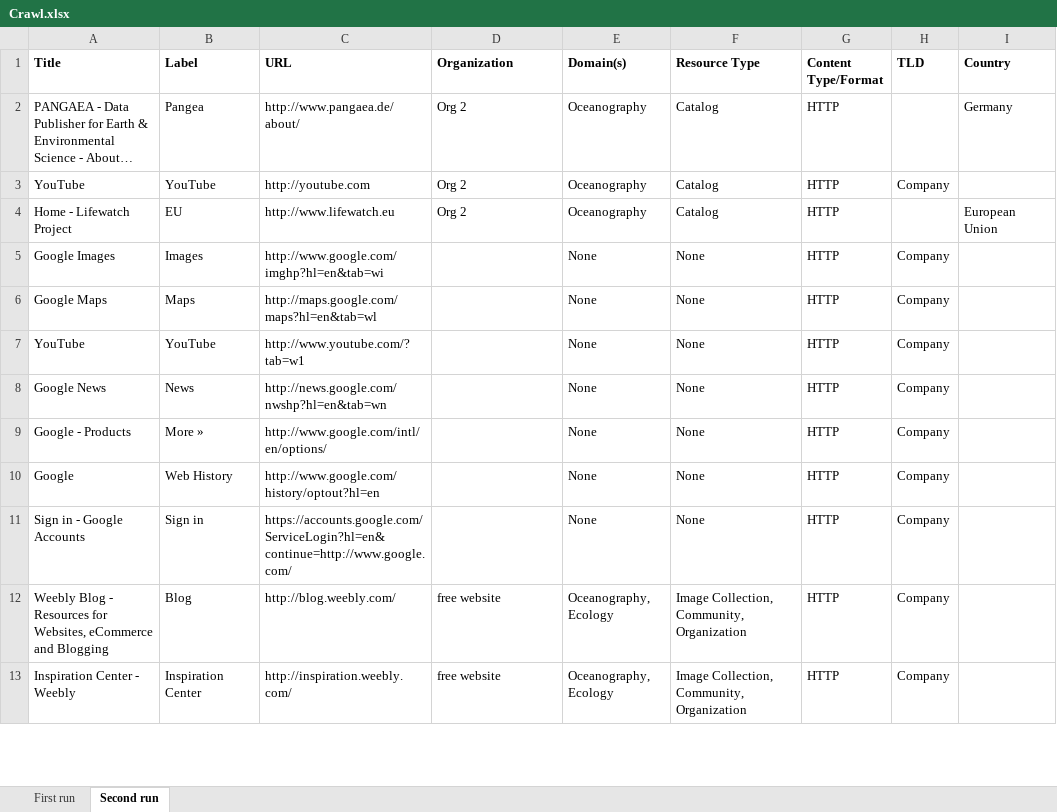
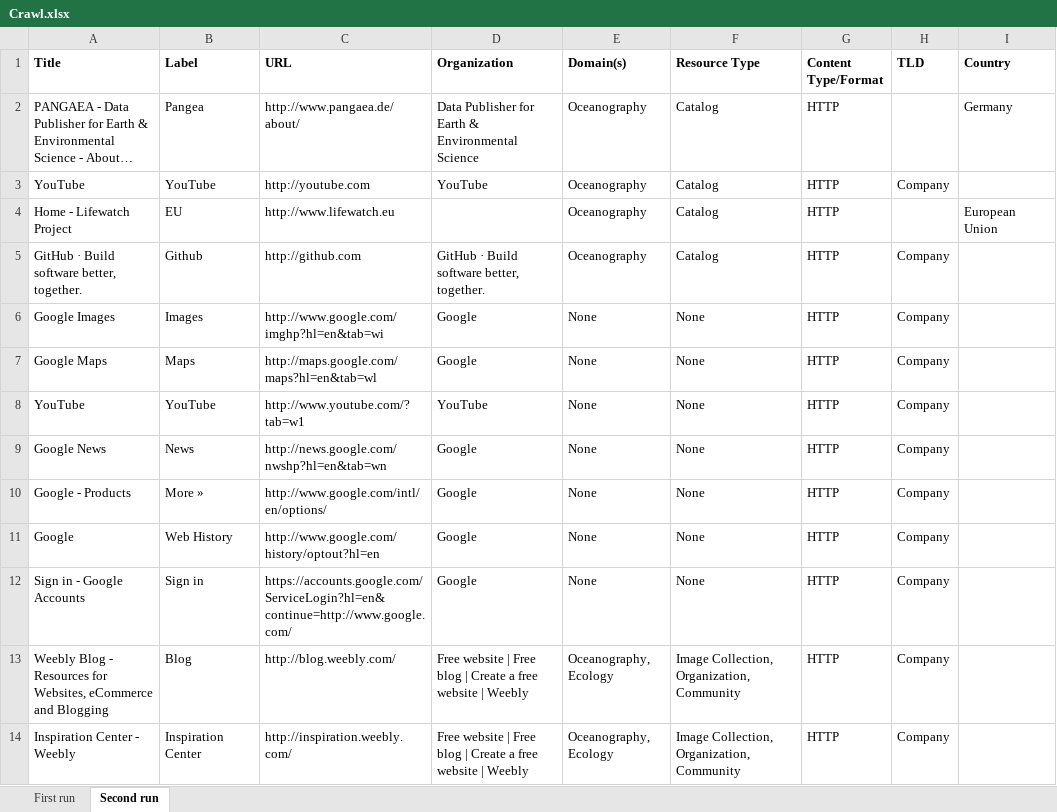
Before and after one commit to RockyCal/CINERGIWebCrawler, an Excel workbook: Crawl.xlsx, sheet Second run, drawn as a sheet; only a part is shown; long unchanged cells end in …; values as stored, in another font and other column widths than the file's, no borders; addresses are those after the commit; the diff covers the shown part only; the diff names each change by its address in the sheet, - before the commit and + after, or states it on an @@ line.

Commit message:
Modified method of finding organization - now more accurate.

```diff
--- a/Crawl.xlsx (sheet Second run)
+++ b/Crawl.xlsx (sheet Second run)
-D2 (Organization): Org 2
+D2 (Organization): Data Publisher for Earth & Environmental Science
-D3 (Organization): Org 2
+D3 (Organization): YouTube
-D4 (Organization): Org 2
+D4 (Organization): (empty)
+row 5: GitHub · Build software better, together. | Github | http://github.com | GitHub · Build software better, together. | Oceanography | Catalog | HTTP | Company
-D6:D7 (Organization): (empty)
+D6:D7 (Organization): Google
-D8 (Organization): (empty)
+D8 (Organization): YouTube
-D9:D12 (Organization): (empty)
+D9:D12 (Organization): Google
-D13:D14 (Organization): free website
+D13:D14 (Organization): Free website | Free blog | Create a free website | Weebly
-F13:F14 (Resource Type): Image Collection, Community, Organization
+F13:F14 (Resource Type): Image Collection, Organization, Community
```
Also changed, not shown: 26 edited cells elsewhere in this sheet, sheet First run, 1 other file.
